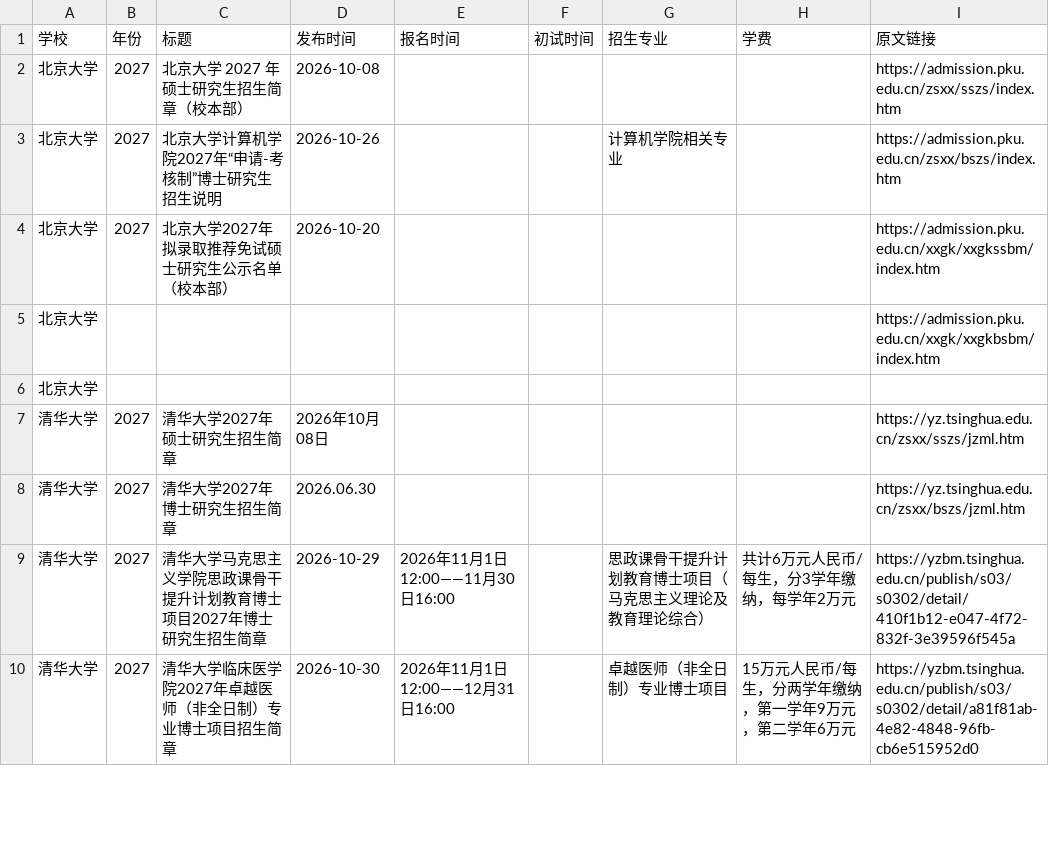
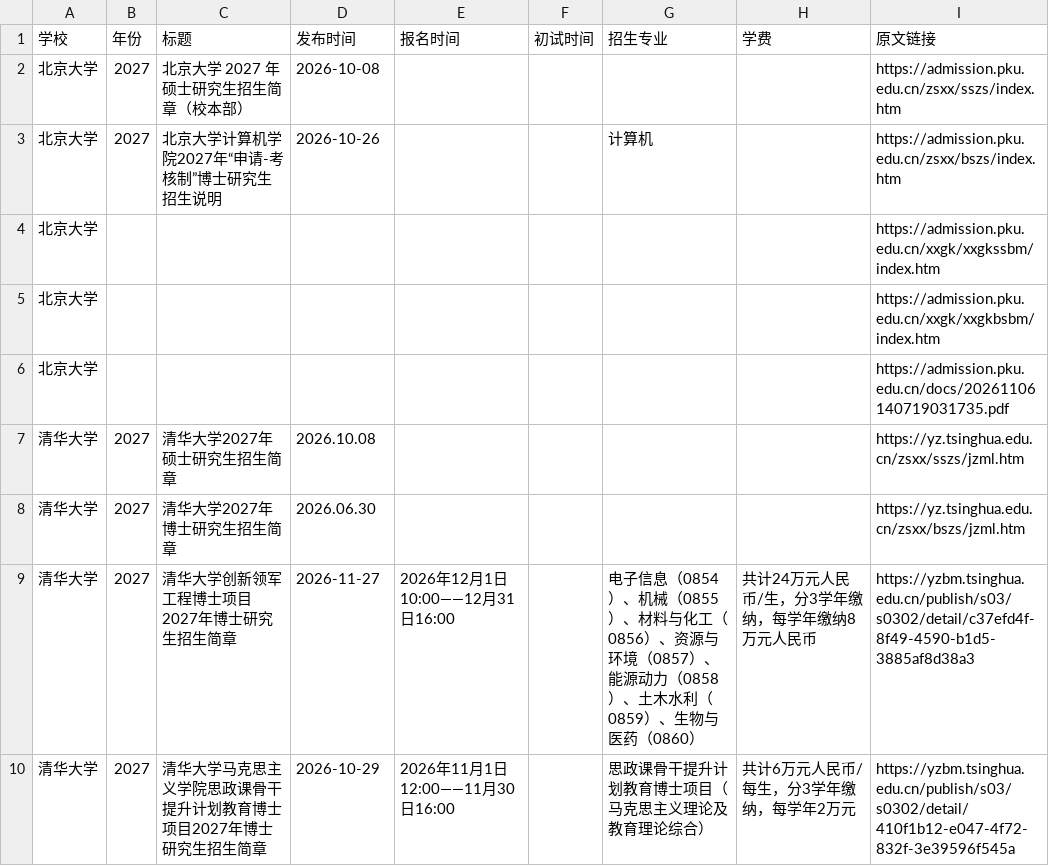
Before and after one commit to 1qq533/grad-admission-crawler, a CSV file: result.csv, drawn as a sheet; only a part is shown; the diff covers the shown part only.

```diff
--- a/result.csv
+++ b/result.csv
@@ -2,9 +2,9 @@
 北京大学,2027,北京大学 2027 年硕士研究生招生简章（校本部）,2026-10-08,,,,,https://admission.pku.edu.cn/zsxx/sszs/index.htm
-北京大学,2027,北京大学计算机学院2027年“申请-考核制”博士研究生招生说明,2026-10-26,,,计算机学院相关专业,,https://admission.pku.edu.cn/zsxx/bszs/index.htm
-北京大学,2027,北京大学2027年拟录取推荐免试硕士研究生公示名单（校本部）,2026-10-20,,,,,https://admission.pku.edu.cn/xxgk/xxgkssbm/index.htm
+北京大学,2027,北京大学计算机学院2027年“申请-考核制”博士研究生招生说明,2026-10-26,,,计算机,,https://admission.pku.edu.cn/zsxx/bszs/index.htm
+北京大学,,,,,,,,https://admission.pku.edu.cn/xxgk/xxgkssbm/index.htm
 北京大学,,,,,,,,https://admission.pku.edu.cn/xxgk/xxgkbsbm/index.htm
-北京大学,,,,,,,,
-清华大学,2027,清华大学2027年硕士研究生招生简章,2026年10月08日,,,,,https://yz.tsinghua.edu.cn/zsxx/sszs/jzml.htm
+北京大学,,,,,,,,https://admission.pku.edu.cn/docs/20261106140719031735.pdf
+清华大学,2027,清华大学2027年硕士研究生招生简章,2026.10.08,,,,,https://yz.tsinghua.edu.cn/zsxx/sszs/jzml.htm
 清华大学,2027,清华大学2027年博士研究生招生简章,2026.06.30,,,,,https://yz.tsinghua.edu.cn/zsxx/bszs/jzml.htm
+清华大学,2027,清华大学创新领军工程博士项目2027年博士研究生招生简章,2026-11-27,2026年12月1日10:00——12月31日16:00,,电子信息（0854）、机械（0855）、材料与化工（0856）、资源与环境（0857）、能源动力（0858）、土木水利（0859）、生物与医药（0860）,共计24万元人民币/生，分3学年缴纳，每学年缴纳8万元人民币,https://yzbm.tsinghua.edu.cn/publish/s03/s0302/detail/c37efd4f-8f49-4590-b1d5-3885af8d38a3
 清华大学,2027,清华大学马克思主义学院思政课骨干提升计划教育博士项目2027年博士研究生招生简章,2026-10-29,2026年11月1日12:00——11月30日16:00,,思政课骨干提升计划教育博士项目（马克思主义理论及教育理论综合）,共计6万元人民币/每生，分3学年缴纳，每学年2万元,https://yzbm.tsinghua.edu.cn/publish/s03/s0302/detail/410f1b12-e047-4f72-832f-3e39596f545a
-清华大学,2027,清华大学临床医学院2027年卓越医师（非全日制）专业博士项目招生简章,2026-10-30,2026年11月1日12:00——12月31日16:00,,卓越医师（非全日制）专业博士项目,15万元人民币/每生，分两学年缴纳，第一学年9万元，第二学年6万元,https://yzbm.tsinghua.edu.cn/publish/s03/s0302/detail/a81f81ab-4e82-4848-96fb-cb6e515952d0
```
Also changed, not shown: 8 edited cells elsewhere in this file.
